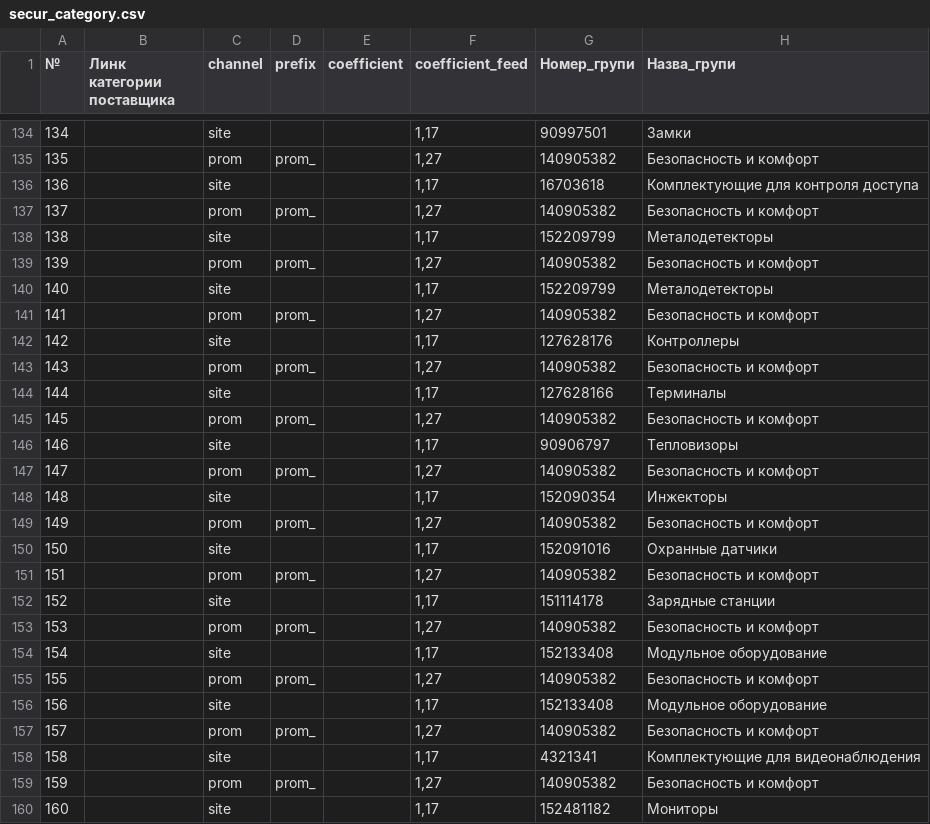
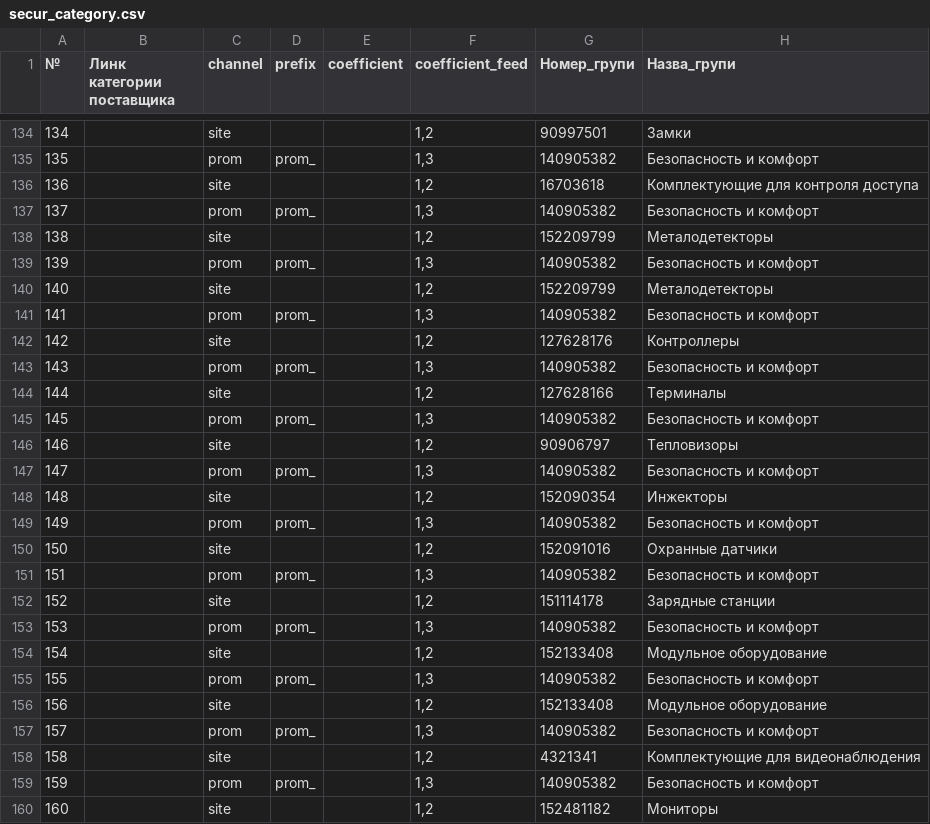
Before and after one commit to oniks98/price-feed-pipeline, a CSV file: data/secur/secur_category.csv, drawn as a sheet; only a part is shown, gaps mark what is left out; the diff covers the shown part only; the diff names each change by its address in the sheet, - before the commit and + after, or states it on an @@ line.

```diff
--- a/data/secur/secur_category.csv
+++ b/data/secur/secur_category.csv
-F134 (coefficient_feed): 1,17
+F134 (coefficient_feed): 1,2
-F135 (coefficient_feed): 1,27
+F135 (coefficient_feed): 1,3
-F136 (coefficient_feed): 1,17
+F136 (coefficient_feed): 1,2
-F137 (coefficient_feed): 1,27
+F137 (coefficient_feed): 1,3
-F138 (coefficient_feed): 1,17
+F138 (coefficient_feed): 1,2
-F139 (coefficient_feed): 1,27
+F139 (coefficient_feed): 1,3
-F140 (coefficient_feed): 1,17
+F140 (coefficient_feed): 1,2
-F141 (coefficient_feed): 1,27
+F141 (coefficient_feed): 1,3
-F142 (coefficient_feed): 1,17
+F142 (coefficient_feed): 1,2
-F143 (coefficient_feed): 1,27
+F143 (coefficient_feed): 1,3
-F144 (coefficient_feed): 1,17
+F144 (coefficient_feed): 1,2
-F145 (coefficient_feed): 1,27
+F145 (coefficient_feed): 1,3
-F146 (coefficient_feed): 1,17
+F146 (coefficient_feed): 1,2
-F147 (coefficient_feed): 1,27
+F147 (coefficient_feed): 1,3
-F148 (coefficient_feed): 1,17
+F148 (coefficient_feed): 1,2
-F149 (coefficient_feed): 1,27
+F149 (coefficient_feed): 1,3
-F150 (coefficient_feed): 1,17
+F150 (coefficient_feed): 1,2
-F151 (coefficient_feed): 1,27
+F151 (coefficient_feed): 1,3
-F152 (coefficient_feed): 1,17
+F152 (coefficient_feed): 1,2
-F153 (coefficient_feed): 1,27
+F153 (coefficient_feed): 1,3
-F154 (coefficient_feed): 1,17
+F154 (coefficient_feed): 1,2
-F155 (coefficient_feed): 1,27
+F155 (coefficient_feed): 1,3
-F156 (coefficient_feed): 1,17
+F156 (coefficient_feed): 1,2
-F157 (coefficient_feed): 1,27
+F157 (coefficient_feed): 1,3
-F158 (coefficient_feed): 1,17
+F158 (coefficient_feed): 1,2
-F159 (coefficient_feed): 1,27
+F159 (coefficient_feed): 1,3
-F160 (coefficient_feed): 1,17
+F160 (coefficient_feed): 1,2
```
Also changed, not shown: 69 edited cells elsewhere in this file, 2 other files.
